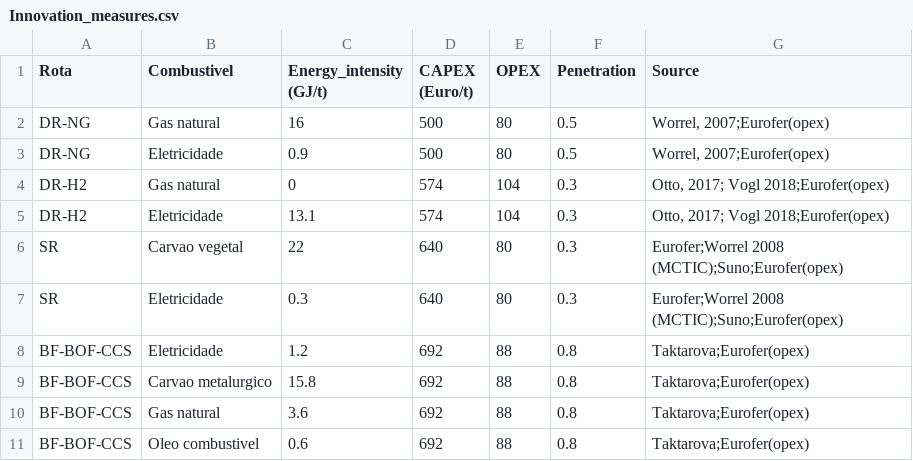
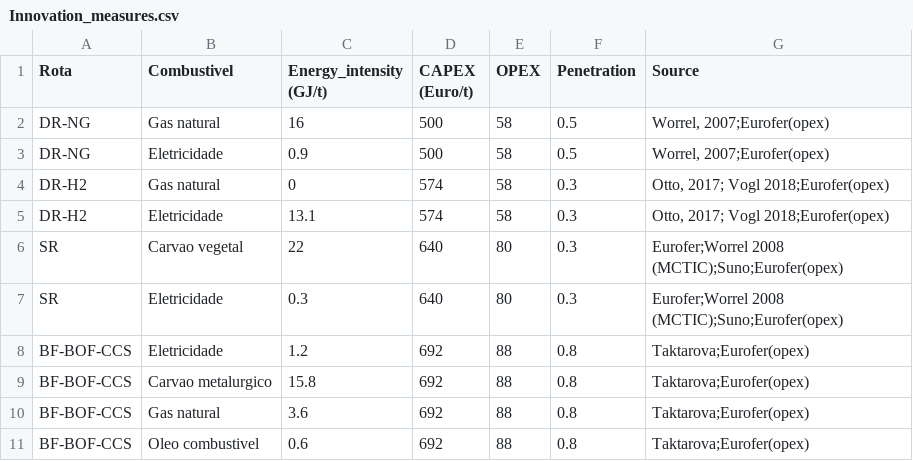
Before and after one commit to ottohebeda/Iron-and-steel-model, a CSV file: Innovation_measures.csv, drawn as a sheet.

Commit message:
Update Innovation_measures.csv

```diff
--- a/Innovation_measures.csv
+++ b/Innovation_measures.csv
@@ -1,6 +1,6 @@
 Rota,Combustivel,Energy_intensity (GJ/t),CAPEX (Euro/t),OPEX,Penetration,Source
-DR-NG,Gas natural,16,500,80,0.5,"Worrel, 2007;Eurofer(opex) "
-DR-NG,Eletricidade,0.9,500,80,0.5,"Worrel, 2007;Eurofer(opex)"
-DR-H2,Gas natural,0,574,104,0.3,"Otto, 2017; Vogl 2018;Eurofer(opex)"
-DR-H2,Eletricidade,13.1,574,104,0.3,"Otto, 2017; Vogl 2018;Eurofer(opex)"
+DR-NG,Gas natural,16,500,58,0.5,"Worrel, 2007;Eurofer(opex) "
+DR-NG,Eletricidade,0.9,500,58,0.5,"Worrel, 2007;Eurofer(opex)"
+DR-H2,Gas natural,0,574,58,0.3,"Otto, 2017; Vogl 2018;Eurofer(opex)"
+DR-H2,Eletricidade,13.1,574,58,0.3,"Otto, 2017; Vogl 2018;Eurofer(opex)"
 SR,Carvao vegetal,22,640,80,0.3,"Eurofer;Worrel 2008 (MCTIC);Suno;Eurofer(opex)"
```
